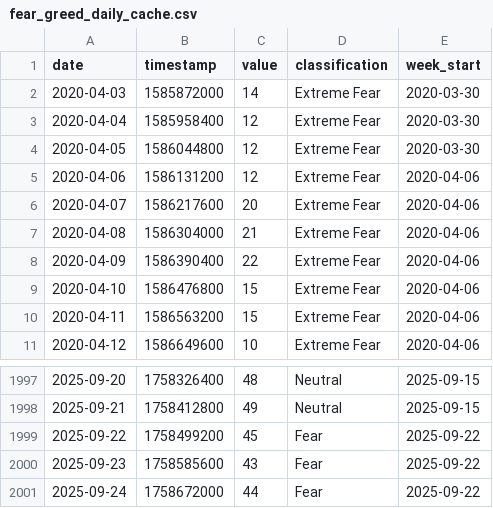
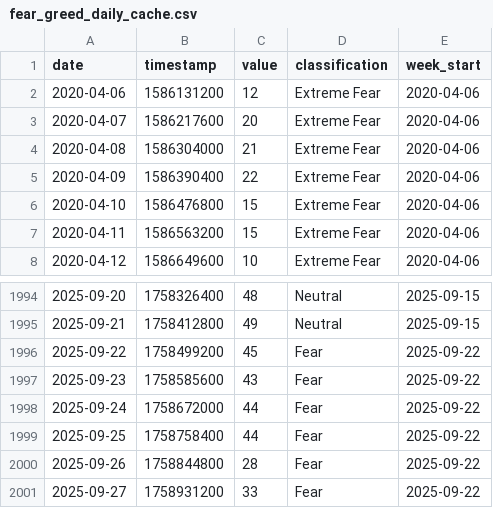
Before and after one commit to louisleech10/quantitative_trading_system, a CSV file: market_data/fear_greed_daily_cache.csv, drawn as a sheet; only a part is shown, gaps mark what is left out.

```diff
--- a/market_data/fear_greed_daily_cache.csv
+++ b/market_data/fear_greed_daily_cache.csv
@@ -1,5 +1,2 @@
 date,timestamp,value,classification,week_start
-2020-04-03,1585872000,14,Extreme Fear,2020-03-30
-2020-04-04,1585958400,12,Extreme Fear,2020-03-30
-2020-04-05,1586044800,12,Extreme Fear,2020-03-30
 2020-04-06,1586131200,12,Extreme Fear,2020-04-06
@@ -2001 +1998,4 @@ date,timestamp,value,classification,week_start
 2025-09-24,1758672000,44,Fear,2025-09-22
+2025-09-25,1758758400,44,Fear,2025-09-22
+2025-09-26,1758844800,28,Fear,2025-09-22
+2025-09-27,1758931200,33,Fear,2025-09-22
```
Also changed, not shown: market_data/fear_greed_weekly_cache.csv, 12 other files.
